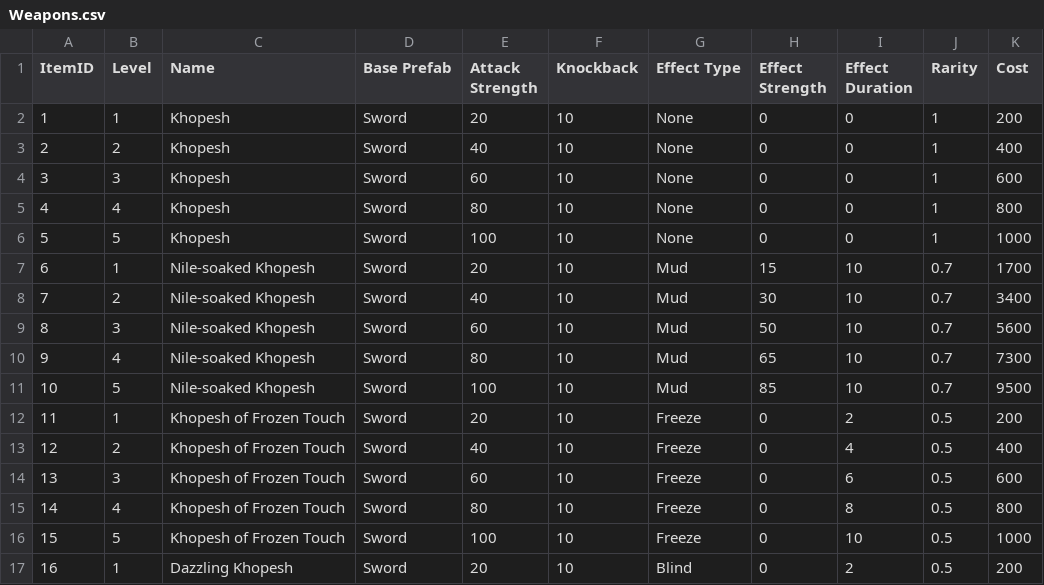
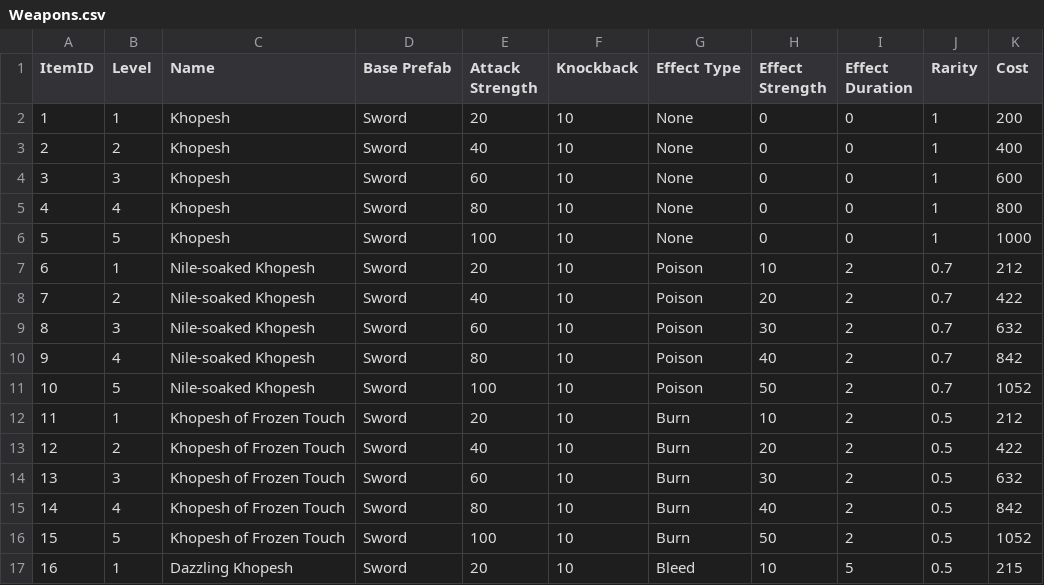
Before and after one commit to Silcoish/AgeOfAnubis, a CSV file: Age of Anubis/Assets/CSV Files/Weapons.csv, drawn as a sheet; only a part is shown; the diff covers the shown part only.

Commit message:
Fixed knockback on starter weapons
-Rebalanced weapon costs

```diff
--- a/Age of Anubis/Assets/CSV Files/Weapons.csv
+++ b/Age of Anubis/Assets/CSV Files/Weapons.csv
@@ -6,12 +6,12 @@ ItemID;Level;Name;Base Prefab;Attack Strength;Knockback;Effect Type;Effect Stren
 5;5;Khopesh;Sword;100;10;None;0;0;1;1000
-6;1;Nile-soaked Khopesh;Sword;20;10;Mud;15;10;0.7;1700
-7;2;Nile-soaked Khopesh;Sword;40;10;Mud;30;10;0.7;3400
-8;3;Nile-soaked Khopesh;Sword;60;10;Mud;50;10;0.7;5600
-9;4;Nile-soaked Khopesh;Sword;80;10;Mud;65;10;0.7;7300
-10;5;Nile-soaked Khopesh;Sword;100;10;Mud;85;10;0.7;9500
-11;1;Khopesh of Frozen Touch;Sword;20;10;Freeze;0;2;0.5;200
-12;2;Khopesh of Frozen Touch;Sword;40;10;Freeze;0;4;0.5;400
-13;3;Khopesh of Frozen Touch;Sword;60;10;Freeze;0;6;0.5;600
-14;4;Khopesh of Frozen Touch;Sword;80;10;Freeze;0;8;0.5;800
-15;5;Khopesh of Frozen Touch;Sword;100;10;Freeze;0;10;0.5;1000
-16;1;Dazzling Khopesh;Sword;20;10;Blind;0;2;0.5;200
+6;1;Nile-soaked Khopesh;Sword;20;10;Poison;10;2;0.7;212
+7;2;Nile-soaked Khopesh;Sword;40;10;Poison;20;2;0.7;422
+8;3;Nile-soaked Khopesh;Sword;60;10;Poison;30;2;0.7;632
+9;4;Nile-soaked Khopesh;Sword;80;10;Poison;40;2;0.7;842
+10;5;Nile-soaked Khopesh;Sword;100;10;Poison;50;2;0.7;1052
+11;1;Khopesh of Frozen Touch;Sword;20;10;Burn;10;2;0.5;212
+12;2;Khopesh of Frozen Touch;Sword;40;10;Burn;20;2;0.5;422
+13;3;Khopesh of Frozen Touch;Sword;60;10;Burn;30;2;0.5;632
+14;4;Khopesh of Frozen Touch;Sword;80;10;Burn;40;2;0.5;842
+15;5;Khopesh of Frozen Touch;Sword;100;10;Burn;50;2;0.5;1052
+16;1;Dazzling Khopesh;Sword;20;10;Bleed;10;5;0.5;215
```
Also changed, not shown: 38 edited cells elsewhere in this file, 8 other files.
